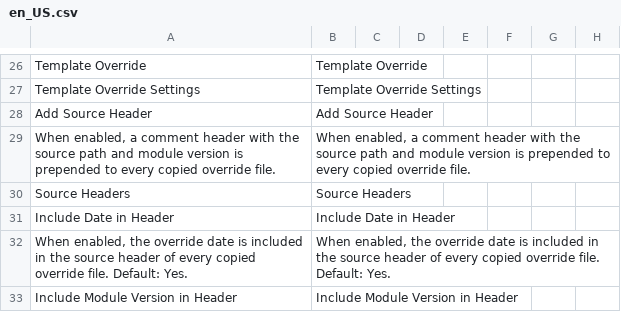
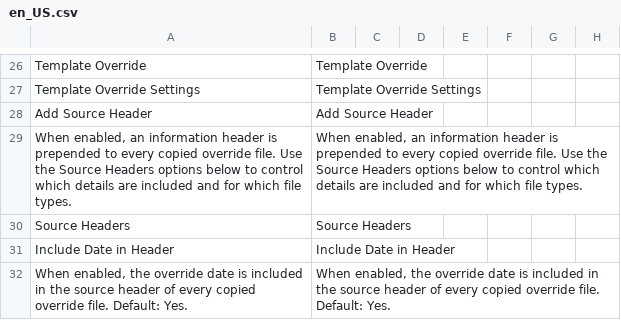
Before and after one commit to OpenForgeProject/mageforge, a CSV file: src/i18n/en_US.csv, drawn as a sheet; only a part is shown, gaps mark what is left out; the shorter side is filled out with more unchanged rows; removed rows and columns are numbered as before the commit, all else as after; the diff names each change by its address in the sheet, - before the commit and + after, or states it on an @@ line.

```diff
--- a/src/i18n/en_US.csv
+++ b/src/i18n/en_US.csv
-row 29: When enabled, a comment header with the source path and module version is prepended to every copied override file. | When enabled, a comment header with the source path and module version is prepended to every copied override file.
+row 29: When enabled, an information header is prepended to every copied override file. Use the Source Headers options below to control which details are included and for which file types. | When enabled, an information header is prepended to every copied override file. Use the Source Headers options below to control which details are included and for which file types.
```
Also changed, not shown: src/i18n/de_DE.csv, 7 other files.
